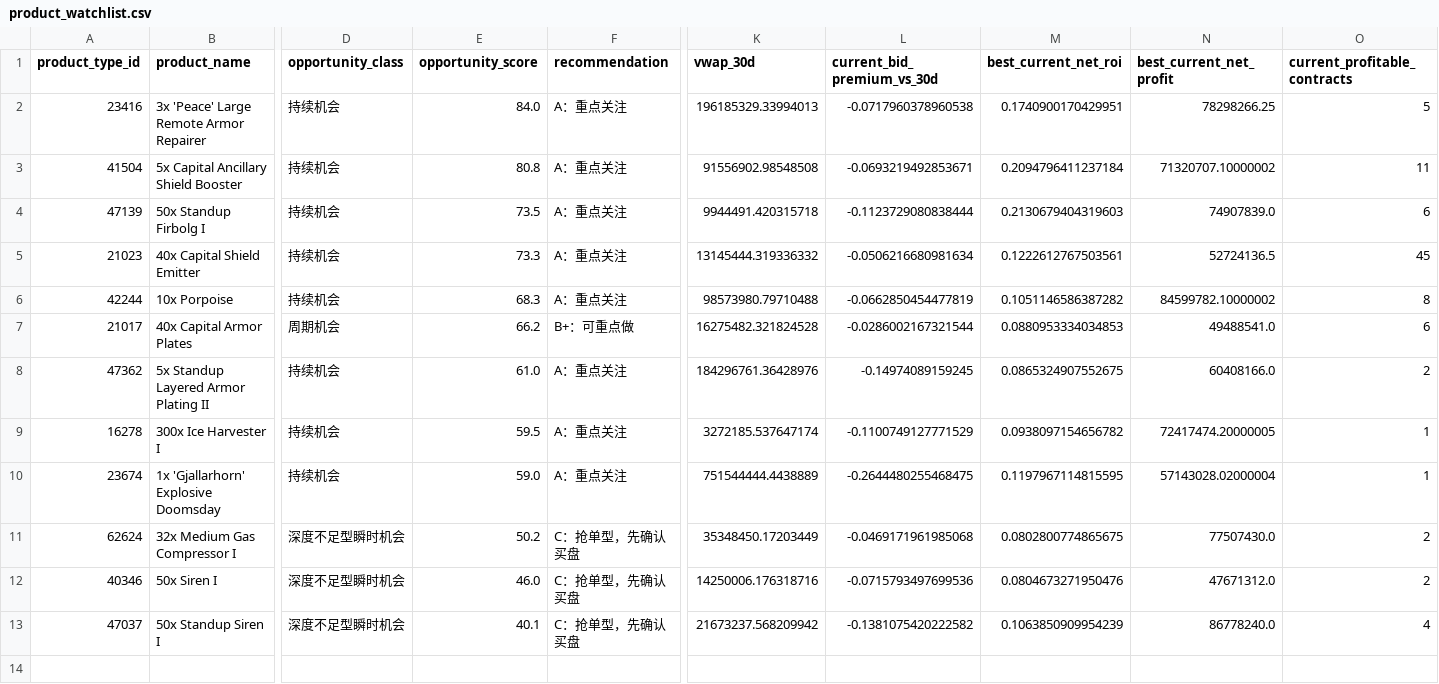
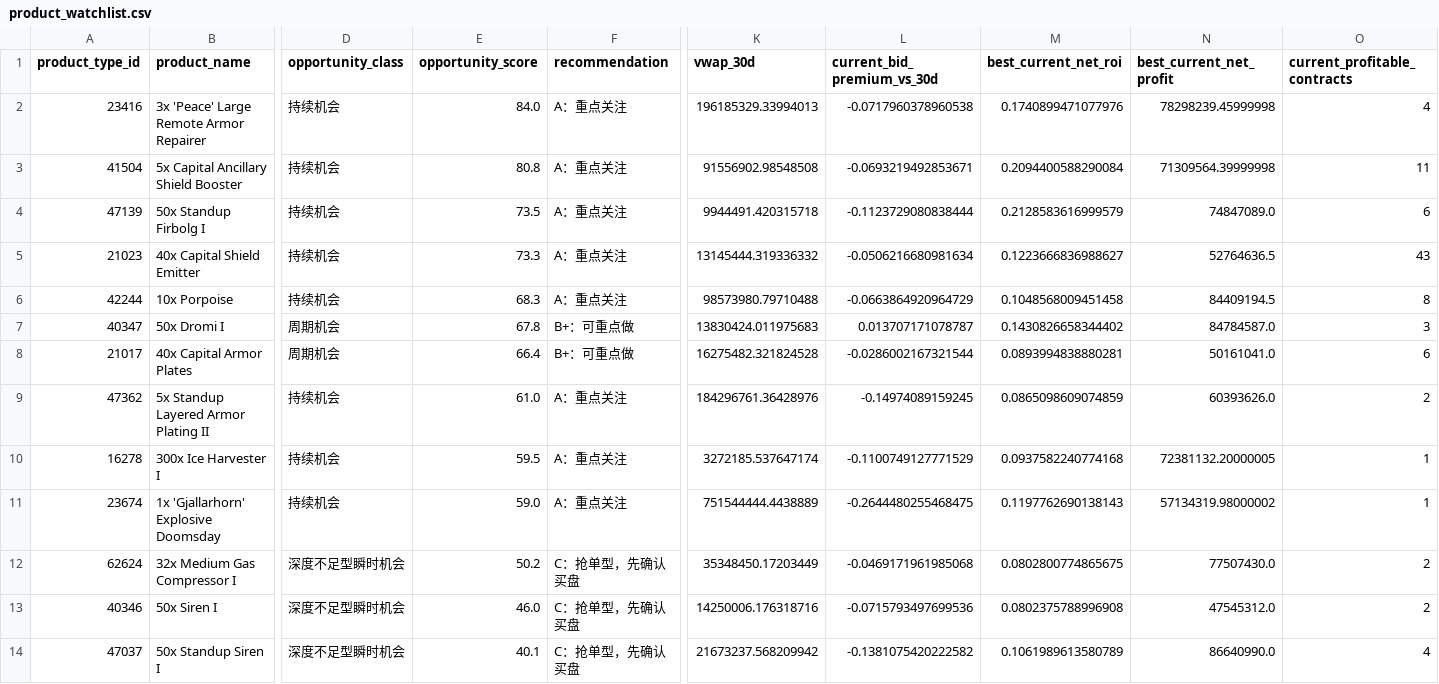
Before and after one commit to samson8964/chatgpt-eve, a CSV file: results/latest/product_watchlist.csv, drawn as a sheet; only a part is shown, gaps mark what is left out; addresses are those after the commit; rows hold the shown columns only; the diff names each change by its address in the sheet, - before the commit and + after, or states it on an @@ line.

```diff
--- a/results/latest/product_watchlist.csv
+++ b/results/latest/product_watchlist.csv
-M2 (best_current_net_roi): 0.1740900170429951
+M2 (best_current_net_roi): 0.1740899471077976
-N2 (best_current_net_profit): 78298266.25
+N2 (best_current_net_profit): 78298239.45999998
-O2 (current_profitable_contracts): 5
+O2 (current_profitable_contracts): 4
-M3 (best_current_net_roi): 0.2094796411237184
+M3 (best_current_net_roi): 0.2094400588290084
-N3 (best_current_net_profit): 71320707.10000002
+N3 (best_current_net_profit): 71309564.39999998
-M4 (best_current_net_roi): 0.2130679404319603
+M4 (best_current_net_roi): 0.2128583616999579
-N4 (best_current_net_profit): 74907839.0
+N4 (best_current_net_profit): 74847089.0
-M5 (best_current_net_roi): 0.1222612767503561
+M5 (best_current_net_roi): 0.1223666836988627
-N5 (best_current_net_profit): 52724136.5
+N5 (best_current_net_profit): 52764636.5
-O5 (current_profitable_contracts): 45
+O5 (current_profitable_contracts): 43
-L6 (current_bid_premium_vs_30d): -0.0662850454477819
+L6 (current_bid_premium_vs_30d): -0.0663864920964729
-M6 (best_current_net_roi): 0.1051146586387282
+M6 (best_current_net_roi): 0.1048568009451458
-N6 (best_current_net_profit): 84599782.10000002
+N6 (best_current_net_profit): 84409194.5
+row 7: 40347 | 50x Dromi I | 周期机会 | 67.8 | B+：可重点做 | 13830424.011975683 | 0.013707171078787 | 0.1430826658344402 | 84784587.0 | 3
-E8 (opportunity_score): 66.2
+E8 (opportunity_score): 66.4
-M8 (best_current_net_roi): 0.0880953334034853
+M8 (best_current_net_roi): 0.0893994838880281
-N8 (best_current_net_profit): 49488541.0
+N8 (best_current_net_profit): 50161041.0
-M9 (best_current_net_roi): 0.0865324907552675
+M9 (best_current_net_roi): 0.0865098609074859
-N9 (best_current_net_profit): 60408166.0
+N9 (best_current_net_profit): 60393626.0
-M10 (best_current_net_roi): 0.0938097154656782
+M10 (best_current_net_roi): 0.0937582240774168
-N10 (best_current_net_profit): 72417474.20000005
+N10 (best_current_net_profit): 72381132.20000005
-M11 (best_current_net_roi): 0.1197967114815595
+M11 (best_current_net_roi): 0.1197762690138143
-N11 (best_current_net_profit): 57143028.02000004
+N11 (best_current_net_profit): 57134319.98000002
-M13 (best_current_net_roi): 0.0804673271950476
+M13 (best_current_net_roi): 0.0802375788996908
-N13 (best_current_net_profit): 47671312.0
+N13 (best_current_net_profit): 47545312.0
-M14 (best_current_net_roi): 0.1063850909954239
+M14 (best_current_net_roi): 0.1061989613580789
-N14 (best_current_net_profit): 86778240.0
+N14 (best_current_net_profit): 86640990.0
```
Also changed, not shown: results/latest/all_executable_scored.csv, results/latest/ranked_opportunities.csv, 19 other files.
